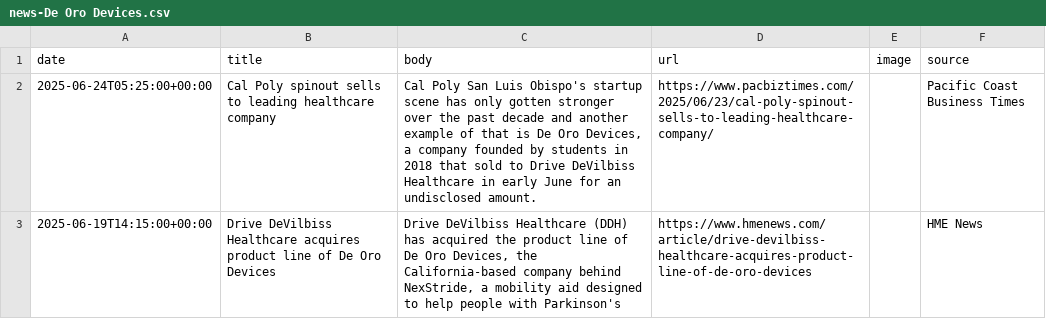
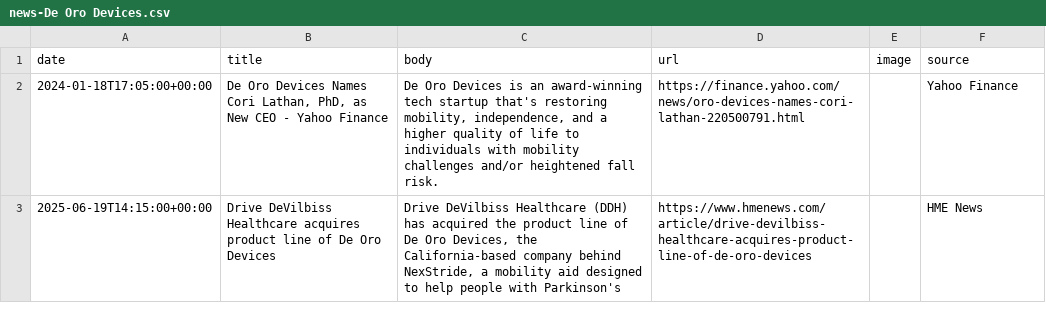
Before and after one commit to lloydchang/zzz-company-news, a CSV file: news-De Oro Devices.csv, drawn as a sheet; removed rows and columns are numbered as before the commit, all else as after; the diff names each change by its address in the sheet, - before the commit and + after, or states it on an @@ line.

```diff
--- a/news-De Oro Devices.csv
+++ b/news-De Oro Devices.csv
-row 2: 2025-06-24T05:25:00+00:00 | Cal Poly spinout sells to leading healthcare company | Cal Poly San Luis Obispo's startup scene has only gotten stronger over the past decade and another example of that is De Oro Devices, a company founded by students in 2018 that sold to Drive DeVilbiss Healthcare in early June for an undisclosed amount. | https://www.pacbiztimes.com/2025/06/23/cal-poly-spinout-sells-to-leading-healthcare-company/ |  | Pacific Coast Business Times
+row 2: 2024-01-18T17:05:00+00:00 | De Oro Devices Names Cori Lathan, PhD, as New CEO - Yahoo Finance | De Oro Devices is an award-winning tech startup that's restoring mobility, independence, and a higher quality of life to individuals with mobility challenges and/or heightened fall risk. | https://finance.yahoo.com/news/oro-devices-names-cori-lathan-220500791.html |  | Yahoo Finance
```
Also changed, not shown: aggregated-news.csv, news-Atlantic Sea Farms.csv, 9 other files.
